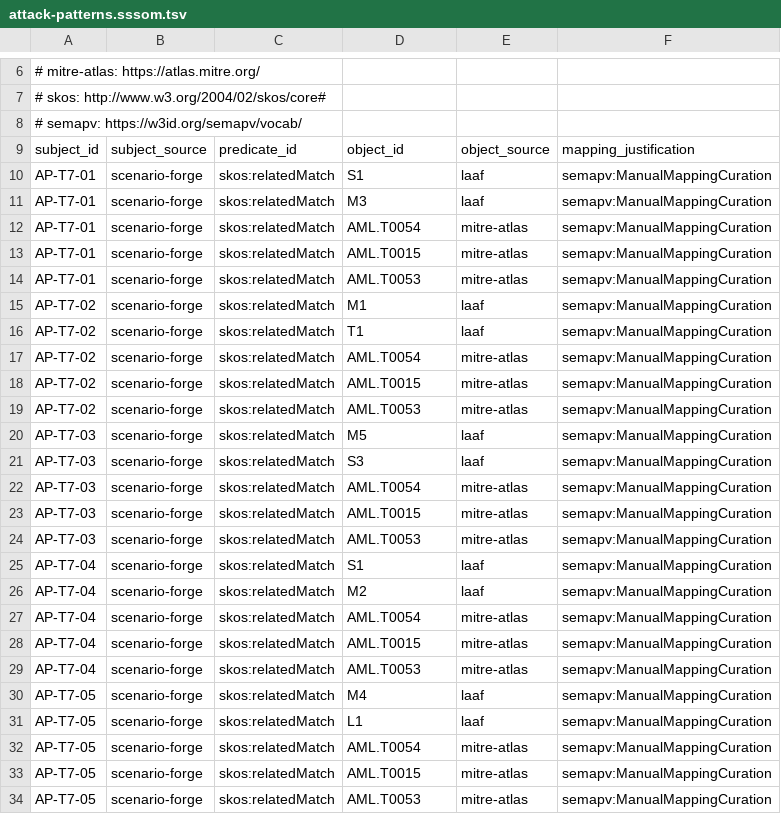
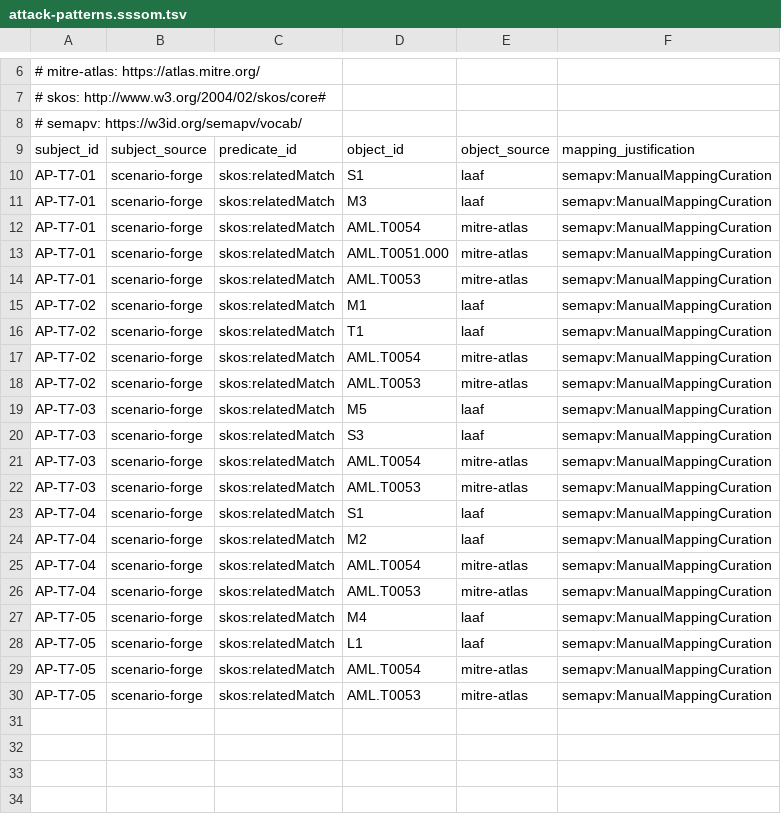
Before and after one commit to hjrnunes/scenario-forge, a TSV file: data/taxonomies/attack-patterns/attack-patterns.sssom.tsv, drawn as a sheet; only a part is shown, gaps mark what is left out.

```diff
--- a/data/taxonomies/attack-patterns/attack-patterns.sssom.tsv
+++ b/data/taxonomies/attack-patterns/attack-patterns.sssom.tsv
@@ -12,3 +12,3 @@ AP-T7-01	scenario-forge	skos:relatedMatch	M3	laaf	semapv:ManualMappingCuration
 AP-T7-01	scenario-forge	skos:relatedMatch	AML.T0054	mitre-atlas	semapv:ManualMappingCuration
-AP-T7-01	scenario-forge	skos:relatedMatch	AML.T0015	mitre-atlas	semapv:ManualMappingCuration
+AP-T7-01	scenario-forge	skos:relatedMatch	AML.T0051.000	mitre-atlas	semapv:ManualMappingCuration
 AP-T7-01	scenario-forge	skos:relatedMatch	AML.T0053	mitre-atlas	semapv:ManualMappingCuration
@@ -17,3 +17,2 @@ AP-T7-02	scenario-forge	skos:relatedMatch	T1	laaf	semapv:ManualMappingCuration
 AP-T7-02	scenario-forge	skos:relatedMatch	AML.T0054	mitre-atlas	semapv:ManualMappingCuration
-AP-T7-02	scenario-forge	skos:relatedMatch	AML.T0015	mitre-atlas	semapv:ManualMappingCuration
 AP-T7-02	scenario-forge	skos:relatedMatch	AML.T0053	mitre-atlas	semapv:ManualMappingCuration
@@ -22,3 +21,2 @@ AP-T7-03	scenario-forge	skos:relatedMatch	S3	laaf	semapv:ManualMappingCuration
 AP-T7-03	scenario-forge	skos:relatedMatch	AML.T0054	mitre-atlas	semapv:ManualMappingCuration
-AP-T7-03	scenario-forge	skos:relatedMatch	AML.T0015	mitre-atlas	semapv:ManualMappingCuration
 AP-T7-03	scenario-forge	skos:relatedMatch	AML.T0053	mitre-atlas	semapv:ManualMappingCuration
@@ -27,3 +25,2 @@ AP-T7-04	scenario-forge	skos:relatedMatch	M2	laaf	semapv:ManualMappingCuration
 AP-T7-04	scenario-forge	skos:relatedMatch	AML.T0054	mitre-atlas	semapv:ManualMappingCuration
-AP-T7-04	scenario-forge	skos:relatedMatch	AML.T0015	mitre-atlas	semapv:ManualMappingCuration
 AP-T7-04	scenario-forge	skos:relatedMatch	AML.T0053	mitre-atlas	semapv:ManualMappingCuration
@@ -32,3 +29,2 @@ AP-T7-05	scenario-forge	skos:relatedMatch	L1	laaf	semapv:ManualMappingCuration
 AP-T7-05	scenario-forge	skos:relatedMatch	AML.T0054	mitre-atlas	semapv:ManualMappingCuration
-AP-T7-05	scenario-forge	skos:relatedMatch	AML.T0015	mitre-atlas	semapv:ManualMappingCuration
 AP-T7-05	scenario-forge	skos:relatedMatch	AML.T0053	mitre-atlas	semapv:ManualMappingCuration
```
